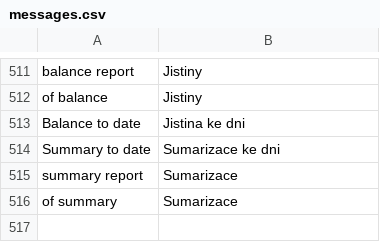
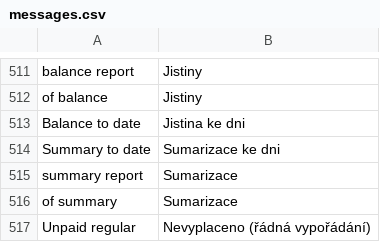
Before and after one commit to martinkulich/maur-creditors, a CSV file: data/translations/messages.csv, drawn as a sheet; only a part is shown, gaps mark what is left out; the diff names each change by its address in the sheet, - before the commit and + after, or states it on an @@ line.

```diff
--- a/data/translations/messages.csv
+++ b/data/translations/messages.csv
+row 517: Unpaid regular | Nevyplaceno (řádná vypořádání)
```
Also changed, not shown: 4 other files.
